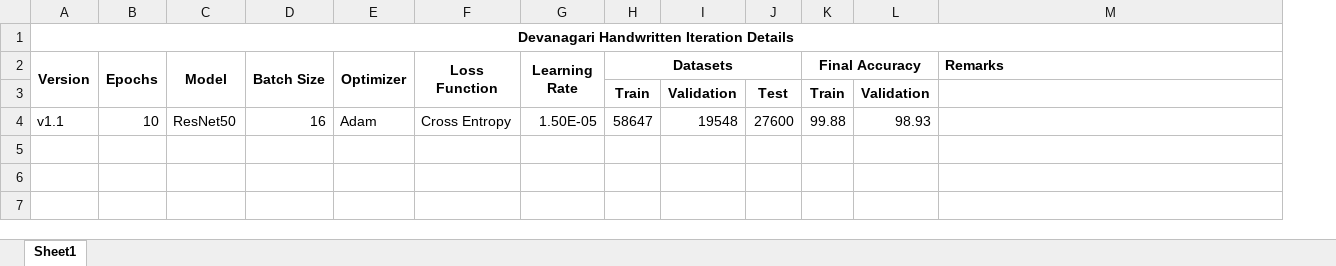
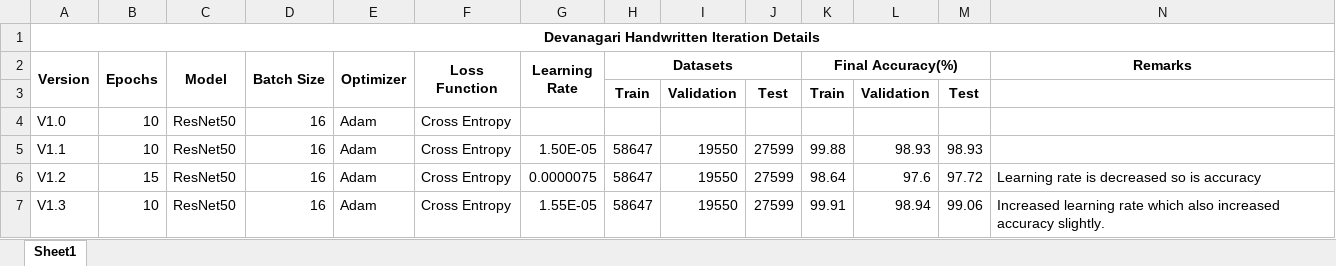
Before and after one commit to ashishsth7586/PyTorch, an Excel workbook: 03_devnagari_classification/summary.xlsx, sheet Sheet1, drawn as a sheet; values as stored, in another font and other column widths than the file's, no borders; addresses are those after the commit; the diff names each change by its address in the sheet, - before the commit and + after, or states it on an @@ line.

Commit message:
metrics and summary of training

```diff
--- a/03_devnagari_classification/summary.xlsx (sheet Sheet1)
+++ b/03_devnagari_classification/summary.xlsx (sheet Sheet1)
+column M, row 3: Test; row 5: 98.93
-K2: Final Accuracy
+K2: Final Accuracy(%)
-N2 alignment: left
+N2 alignment: center
+row 4: V1.0 | 10 | ResNet50 | 16 | Adam | Cross Entropy
-A5 (Version): v1.1
+A5 (Version): V1.1
-I5: 19548
+I5: 19550
-J5: 27600
+J5: 27599
+row 6: V1.2 | 15 | ResNet50 | 16 | Adam | Cross Entropy | 0.0000075 | 58647 | 19550 | 27599 | 98.64 | 97.6 | 97.72 | Learning rate is decreased so is accuracy
+row 7: V1.3 | 10 | ResNet50 | 16 | Adam | Cross Entropy | 1.55E-05 | 58647 | 19550 | 27599 | 99.91 | 98.94 | 99.06 | Increased learning rate which also increased accuracy slightly.
```
Also changed, not shown: 6 other files.
